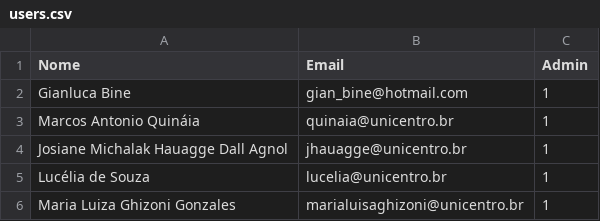
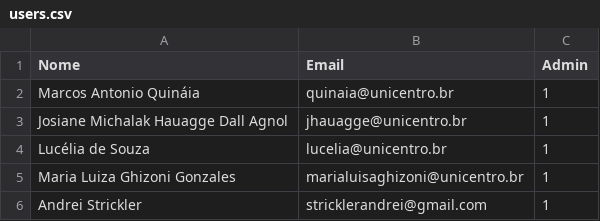
Before and after one commit to FabSoftUnicentro/project-evaluator, a CSV file: users.csv, drawn as a sheet; only a part is shown; the shorter side is filled out with more unchanged rows; the diff names each change by its address in the sheet, - before the commit and + after, or states it on an @@ line.

```diff
--- a/users.csv
+++ b/users.csv
-row 2: Gianluca Bine | gian_bine@hotmail.com | 1
```
Also changed, not shown: 1 other file.
